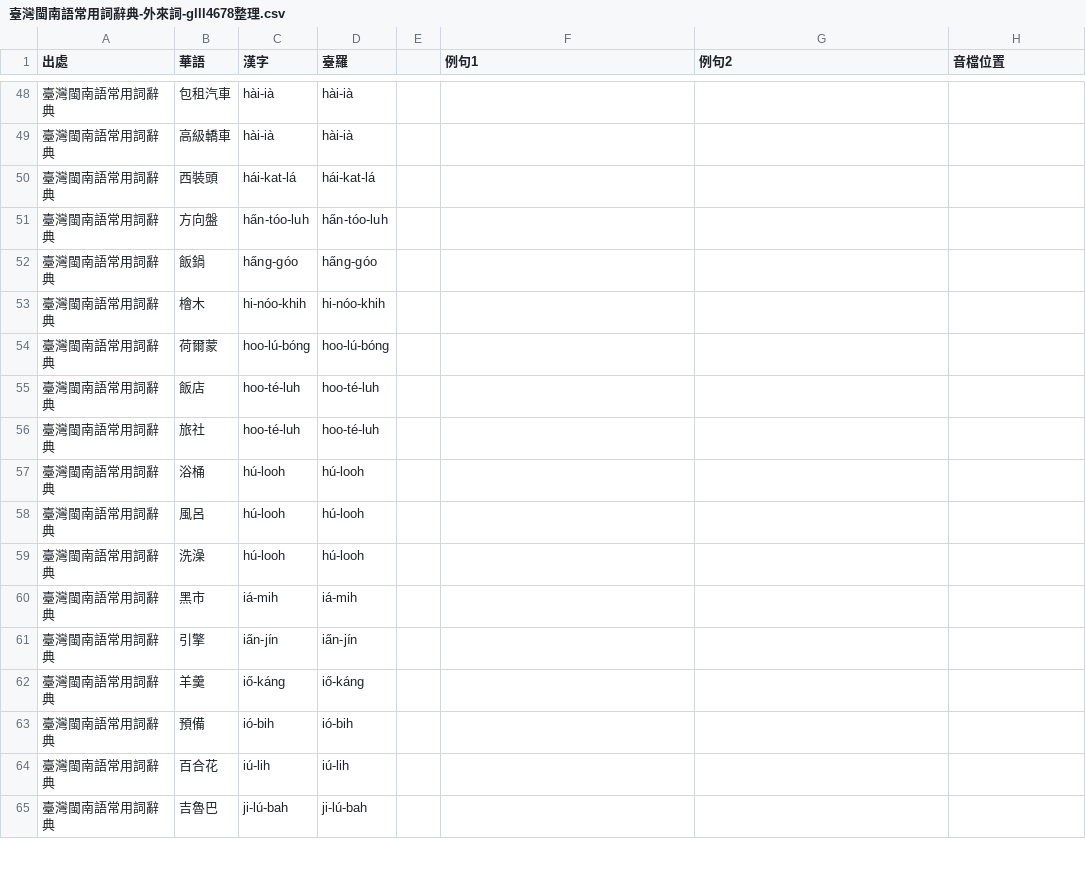
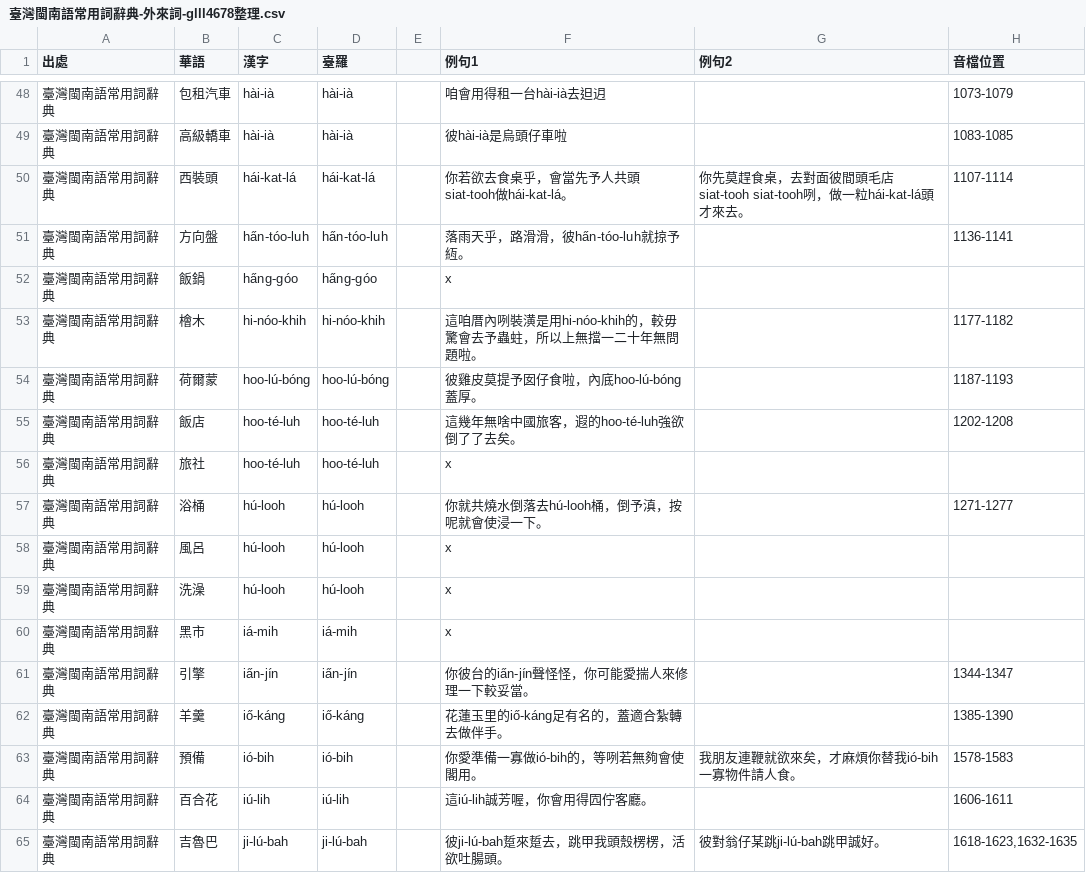
Before and after one commit to Sui-Siann-Dataset/Sui-Siann-Tsit-Tshing, a CSV file: 臺灣閩南語常用詞辭典-外來詞-glll4678整理.csv, drawn as a sheet; only a part is shown, gaps mark what is left out; the diff covers the shown part only.

```diff
--- a/臺灣閩南語常用詞辭典-外來詞-glll4678整理.csv
+++ b/臺灣閩南語常用詞辭典-外來詞-glll4678整理.csv
@@ -48,18 +48,18 @@
-臺灣閩南語常用詞辭典,包租汽車,hài-ià,hài-ià,,,,
-臺灣閩南語常用詞辭典,高級轎車,hài-ià,hài-ià,,,,
-臺灣閩南語常用詞辭典,西裝頭,hái-kat-lá,hái-kat-lá,,,,
-臺灣閩南語常用詞辭典,方向盤,ha̋n-tóo-luh,ha̋n-tóo-luh,,,,
-臺灣閩南語常用詞辭典,飯鍋,ha̋ng-góo,ha̋ng-góo,,,,
-臺灣閩南語常用詞辭典,檜木,hi-nóo-khih,hi-nóo-khih,,,,
-臺灣閩南語常用詞辭典,荷爾蒙,hoo-lú-bóng,hoo-lú-bóng,,,,
-臺灣閩南語常用詞辭典,飯店,hoo-té-luh,hoo-té-luh,,,,
-臺灣閩南語常用詞辭典,旅社,hoo-té-luh,hoo-té-luh,,,,
-臺灣閩南語常用詞辭典,浴桶,hú-looh,hú-looh,,,,
-臺灣閩南語常用詞辭典,風呂,hú-looh,hú-looh,,,,
-臺灣閩南語常用詞辭典,洗澡,hú-looh,hú-looh,,,,
-臺灣閩南語常用詞辭典,黑市,iá-mih,iá-mih,,,,
-臺灣閩南語常用詞辭典,引擎,ia̋n-jín,ia̋n-jín,,,,
-臺灣閩南語常用詞辭典,羊羹,iő-káng,iő-káng,,,,
-臺灣閩南語常用詞辭典,預備,ió-bih,ió-bih,,,,
-臺灣閩南語常用詞辭典,百合花,iú-lih,iú-lih,,,,
-臺灣閩南語常用詞辭典,吉魯巴,ji-lú-bah,ji-lú-bah,,,,
+臺灣閩南語常用詞辭典,包租汽車,hài-ià,hài-ià,,咱會用得租一台hài-ià去𨑨迌,,1073-1079
+臺灣閩南語常用詞辭典,高級轎車,hài-ià,hài-ià,,彼hài-ià是烏頭仔車啦,,1083-1085
+臺灣閩南語常用詞辭典,西裝頭,hái-kat-lá,hái-kat-lá,,你若欲去食桌乎，會當先予人共頭siat-tooh做hái-kat-lá。,你先莫趕食桌，去對面彼間頭毛店siat-tooh siat-tooh咧，做一粒hái-kat-lá頭才來去。,1107-1114
+臺灣閩南語常用詞辭典,方向盤,ha̋n-tóo-luh,ha̋n-tóo-luh,,落雨天乎，路滑滑，彼ha̋n-tóo-luh就掠予絚。,,1136-1141
+臺灣閩南語常用詞辭典,飯鍋,ha̋ng-góo,ha̋ng-góo,,x,,
+臺灣閩南語常用詞辭典,檜木,hi-nóo-khih,hi-nóo-khih,,這咱厝內咧裝潢是用hi-nóo-khih的，較毋驚會去予蟲蛀，所以上無擋一二十年無問題啦。,,1177-1182
+臺灣閩南語常用詞辭典,荷爾蒙,hoo-lú-bóng,hoo-lú-bóng,,彼雞皮莫提予囡仔食啦，內底hoo-lú-bóng蓋厚。,,1187-1193
+臺灣閩南語常用詞辭典,飯店,hoo-té-luh,hoo-té-luh,,這幾年無啥中國旅客，遐的hoo-té-luh強欲倒了了去矣。,,1202-1208
+臺灣閩南語常用詞辭典,旅社,hoo-té-luh,hoo-té-luh,,x,,
+臺灣閩南語常用詞辭典,浴桶,hú-looh,hú-looh,,你就共燒水倒落去hú-looh桶，倒予滇，按呢就會使浸一下。,,1271-1277
+臺灣閩南語常用詞辭典,風呂,hú-looh,hú-looh,,x,,
+臺灣閩南語常用詞辭典,洗澡,hú-looh,hú-looh,,x,,
+臺灣閩南語常用詞辭典,黑市,iá-mih,iá-mih,,x,,
+臺灣閩南語常用詞辭典,引擎,ia̋n-jín,ia̋n-jín,,你彼台的ia̋n-jín聲怪怪，你可能愛揣人來修理一下較妥當。,,1344-1347
+臺灣閩南語常用詞辭典,羊羹,iő-káng,iő-káng,,花蓮玉里的iő-káng足有名的，蓋適合紮轉去做伴手。,,1385-1390
+臺灣閩南語常用詞辭典,預備,ió-bih,ió-bih,,你愛準備一寡做ió-bih的，等咧若無夠會使閣用。,我朋友連鞭就欲來矣，才麻煩你替我ió-bih一寡物件請人食。,1578-1583
+臺灣閩南語常用詞辭典,百合花,iú-lih,iú-lih,,這iú-lih誠芳喔，你會用得囥佇客廳。,,1606-1611
+臺灣閩南語常用詞辭典,吉魯巴,ji-lú-bah,ji-lú-bah,,彼ji-lú-bah踅來踅去，跳甲我頭殼楞楞，活欲吐腸頭。,彼對翁仔某跳ji-lú-bah跳甲誠好。,"1618-1623,1632-1635"
```
Also changed, not shown: 35 edited cells elsewhere in this file, 1 other file.
